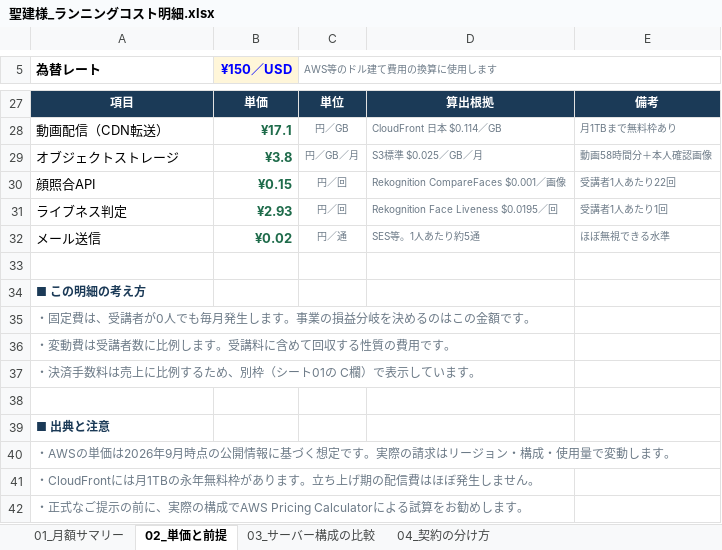
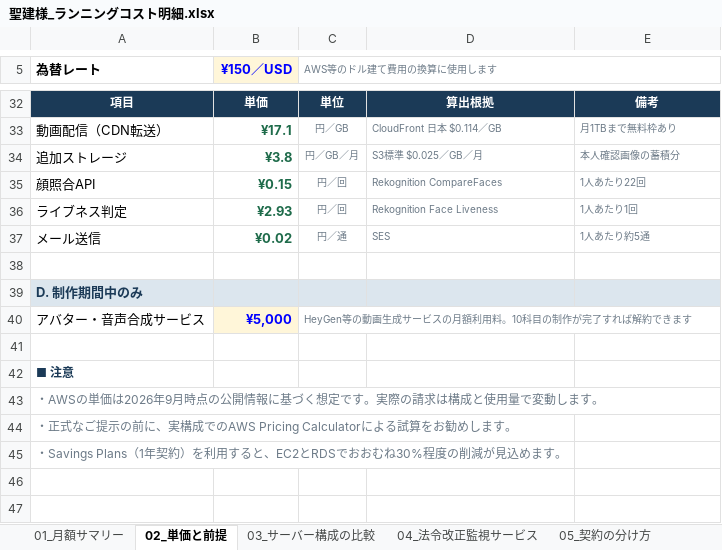
Before and after one commit to fujiwara-superior/-, an Excel workbook: running/聖建様_ランニングコスト明細.xlsx, sheet 02_単価と前提, drawn as a sheet; only a part is shown, gaps mark what is left out; values as stored, in another font and other column widths than the file's, no borders; removed rows and columns are numbered as before the commit, all else as after; the diff covers the shown part only; the diff names each change by its address in the sheet, - before the commit and + after, or states it on an @@ line.

```diff
--- a/running/聖建様_ランニングコスト明細.xlsx (sheet 02_単価と前提)
+++ b/running/聖建様_ランニングコスト明細.xlsx (sheet 02_単価と前提)
-sheet tab: 04_契約の分け方
+sheet tab: 04_法令改正監視サービス
+sheet tab: 05_契約の分け方
-A34 (為替レート): オブジェクトストレージ
+A34 (為替レート): 追加ストレージ
-E34: 動画58時間分＋本人確認画像
+E34: 本人確認画像の蓄積分
-D35: Rekognition CompareFaces $0.001／画像
+D35: Rekognition CompareFaces
-E35: 受講者1人あたり22回
+E35: 1人あたり22回
-D36: Rekognition Face Liveness $0.0195／回
+D36: Rekognition Face Liveness
-E36: 受講者1人あたり1回
+E36: 1人あたり1回
-D37: SES等。1人あたり約5通
+D37: SES
-E37: ほぼ無視できる水準
+E37: 1人あたり約5通
-A39 (為替レート): ■ この明細の考え方
+A39 (為替レート): D. 制作期間中のみ
-A39:E39 fill: none
+A39:E39 fill: #DCE6EE
@@ A39 text size: larger @@
-row 35: ・固定費は、受講者が0人でも毎月発生します。事業の損益分岐を決めるのはこの金額です。
-row 36: ・変動費は受講者数に比例します。受講料に含めて回収する性質の費用です。
-row 37: ・決済手数料は売上に比例するため、別枠（シート01の C欄）で表示しています。
+row 40: アバター・音声合成サービス | ¥5,000 | HeyGen等の動画生成サービスの月額利用料。10科目の制作が完了すれば解約できます
-A42 (為替レート): ■ 出典と注意
+A42 (為替レート): ■ 注意
-A43 (為替レート): …の請求はリージョン・構成・使用量で…
+A43 (為替レート): …の請求は構成と使用量で…
-A44 (為替レート): ・CloudFrontには月1TBの永年無料枠があります。立ち上げ期の配信費はほぼ発生しません。
+A44 (為替レート): ・正式なご提示の前に、実構成でのAWS Pricing Calculatorによる試算をお勧めします。
-A45 (為替レート): ・正式なご提示の前に、実際の構成でAWS Pricing Calculatorによる試算をお勧めします。
+A45 (為替レート): ・Savings Plans（1年契約）を利用すると、EC2とRDSでおおむね30%程度の削減が見込めます。
```
Also changed, not shown: 16 added rows, 11 removed rows, 8 edited cells and cell formats elsewhere in this sheet, sheet 01_月額サマリー, sheet 04_法令改正監視サービス, sheet 03_サーバー構成の比較, formulas that keep their value, quote/聖建様_概算見積書・注文書.xlsx, 5 other files.
